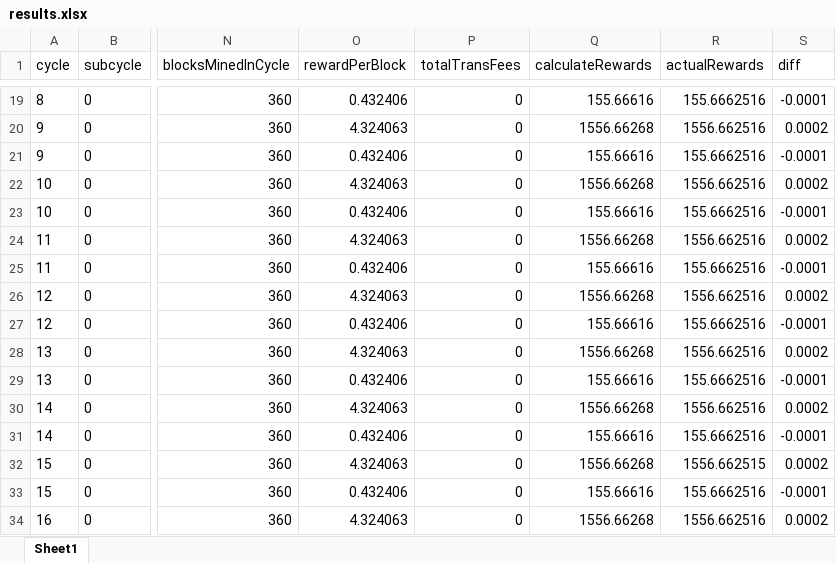
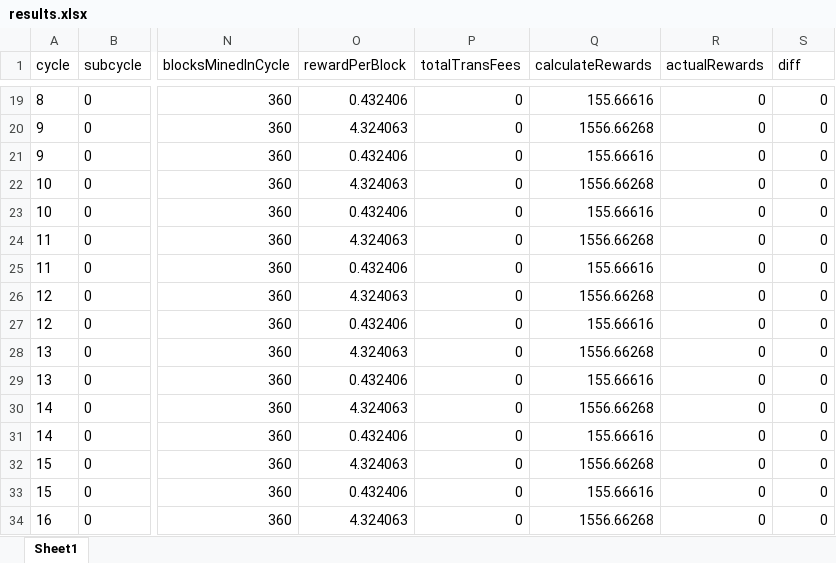
Before and after one commit to liquify-validation/Fuse_spark_test_script, an Excel workbook: data/results.xlsx, sheet Sheet1, drawn as a sheet; only a part is shown, gaps mark what is left out; values as stored, in another font and other column widths than the file's, no borders; the diff covers the shown part only; the diff names each change by its address in the sheet, - before the commit and + after, or states it on an @@ line.

```diff
--- a/data/results.xlsx (sheet Sheet1)
+++ b/data/results.xlsx (sheet Sheet1)
-R19 (actualRewards): 155.6662516
+R19 (actualRewards): 0
-S19 (diff): -0.0001
+S19 (diff): 0
-R20 (actualRewards): 1556.662516
+R20 (actualRewards): 0
-S20 (diff): 0.0002
+S20 (diff): 0
-R21 (actualRewards): 155.6662516
+R21 (actualRewards): 0
-S21 (diff): -0.0001
+S21 (diff): 0
-R22 (actualRewards): 1556.662516
+R22 (actualRewards): 0
-S22 (diff): 0.0002
+S22 (diff): 0
-R23 (actualRewards): 155.6662516
+R23 (actualRewards): 0
-S23 (diff): -0.0001
+S23 (diff): 0
-R24 (actualRewards): 1556.662516
+R24 (actualRewards): 0
-S24 (diff): 0.0002
+S24 (diff): 0
-R25 (actualRewards): 155.6662516
+R25 (actualRewards): 0
-S25 (diff): -0.0001
+S25 (diff): 0
-R26 (actualRewards): 1556.662516
+R26 (actualRewards): 0
-S26 (diff): 0.0002
+S26 (diff): 0
-R27 (actualRewards): 155.6662516
+R27 (actualRewards): 0
-S27 (diff): -0.0001
+S27 (diff): 0
-R28 (actualRewards): 1556.662516
+R28 (actualRewards): 0
-S28 (diff): 0.0002
+S28 (diff): 0
-R29 (actualRewards): 155.6662516
+R29 (actualRewards): 0
-S29 (diff): -0.0001
+S29 (diff): 0
-R30 (actualRewards): 1556.662516
+R30 (actualRewards): 0
-S30 (diff): 0.0002
+S30 (diff): 0
-R31 (actualRewards): 155.6662516
+R31 (actualRewards): 0
-S31 (diff): -0.0001
+S31 (diff): 0
-R32 (actualRewards): 1556.662515
+R32 (actualRewards): 0
-S32 (diff): 0.0002
+S32 (diff): 0
-R33 (actualRewards): 155.6662516
+R33 (actualRewards): 0
-S33 (diff): -0.0001
+S33 (diff): 0
-R34 (actualRewards): 1556.662516
+R34 (actualRewards): 0
-S34 (diff): 0.0002
+S34 (diff): 0
```
Also changed, not shown: 642 edited cells elsewhere in this sheet, 2 other files.
